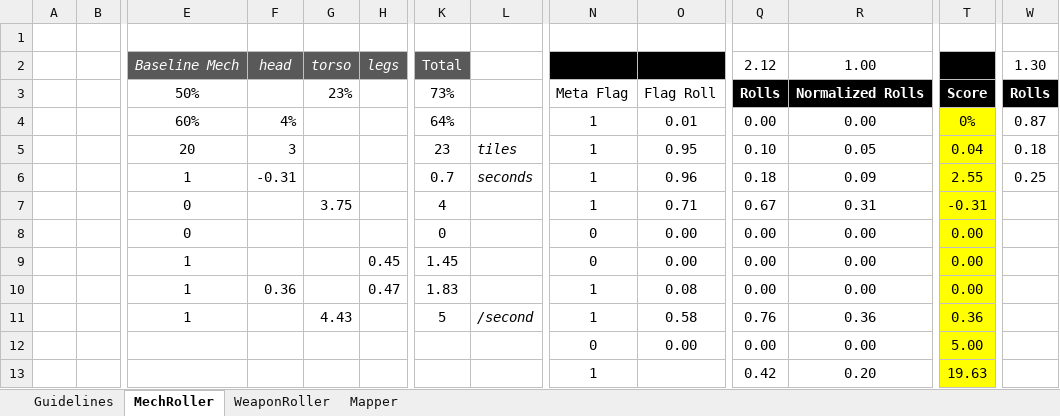
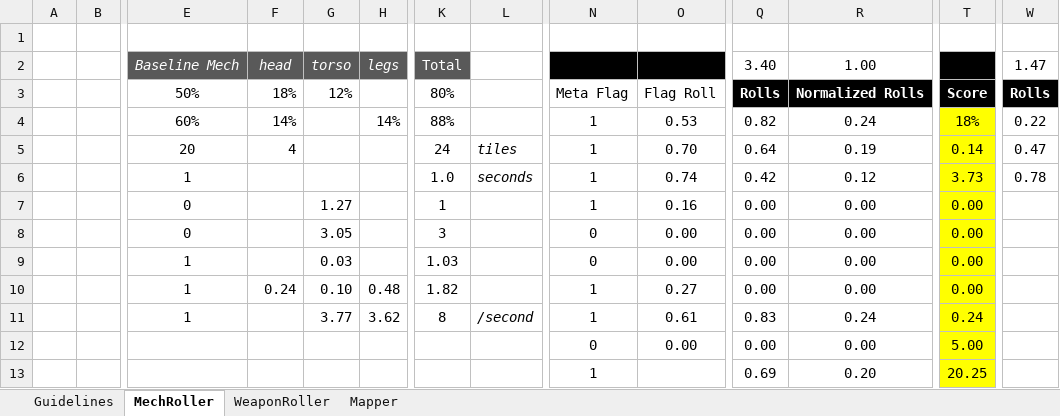
Before and after one commit to Craiel/TC.GameJam4, an Excel workbook: Doc/4patrick.xlsm, sheet MechRoller, drawn as a sheet; only a part is shown, gaps mark what is left out; values as stored, in another font and other column widths than the file's, no borders; charts and pictures and conditional formats not drawn; removed rows and columns are numbered as before the commit, all else as after; rows hold the shown columns only; the diff covers the shown part only; the diff names each change by its address in the sheet, - before the commit and + after, or states it on an @@ line.

Commit message:
no message

```diff
--- a/Doc/4patrick.xlsm (sheet MechRoller)
+++ b/Doc/4patrick.xlsm (sheet MechRoller)
-Q2: 2.12
+Q2: 3.40
-W2: 1.30
+W2: 1.47
-F3: (empty)
+F3: 18%
-G3: 23%
+G3: 12%
-K3: 73%
+K3: 80%
-row 4:  |  | 60% | 4% |  |  | 64% |  | 1 | 0.01 | 0.00 | 0.00 | 0% | 0.87
-row 5:  |  | 20 | 3 |  |  | 23 | tiles | 1 | 0.95 | 0.10 | 0.05 | 0.04 | 0.18
-row 6:  |  | 1 | -0.31 |  |  | 0.7 | seconds | 1 | 0.96 | 0.18 | 0.09 | 2.55 | 0.25
-row 7:  |  | 0 |  | 3.75 |  | 4 |  | 1 | 0.71 | 0.67 | 0.31 | -0.31
+row 4:  |  | 60% | 14% |  | 14% | 88% |  | 1 | 0.53 | 0.82 | 0.24 | 18% | 0.22
+row 5:  |  | 20 | 4 |  |  | 24 | tiles | 1 | 0.70 | 0.64 | 0.19 | 0.14 | 0.47
+row 6:  |  | 1 |  |  |  | 1.0 | seconds | 1 | 0.74 | 0.42 | 0.12 | 3.73 | 0.78
+row 7:  |  | 0 |  | 1.27 |  | 1 |  | 1 | 0.16 | 0.00 | 0.00 | 0.00
-G8: (empty)
+G8: 3.05
-K8: 0
+K8: 3
-G9: (empty)
+G9: 0.03
-H9: 0.45
+H9: (empty)
-K9: 1.45
+K9: 1.03
-F10: 0.36
+F10: 0.24
-G10: (empty)
+G10: 0.10
-H10: 0.47
+H10: 0.48
-K10: 1.83
+K10: 1.82
-O10: 0.08
+O10: 0.27
-G11: 4.43
+G11: 3.77
-H11: (empty)
+H11: 3.62
-K11: 5
+K11: 8
-O11: 0.58
+O11: 0.61
-Q11: 0.76
+Q11: 0.83
-R11: 0.36
+R11: 0.24
-T11: 0.36
+T11: 0.24
-Q13: 0.42
+Q13: 0.69
-T13: 19.63
+T13: 20.25
```
Also changed, not shown: 7 added rows, 7 removed rows and 27 edited cells elsewhere in this sheet, sheet WeaponRoller, formulas that keep their value.
